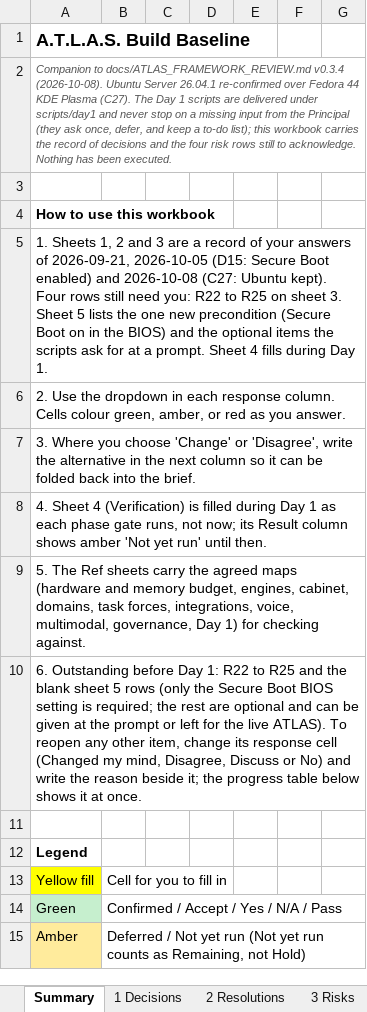
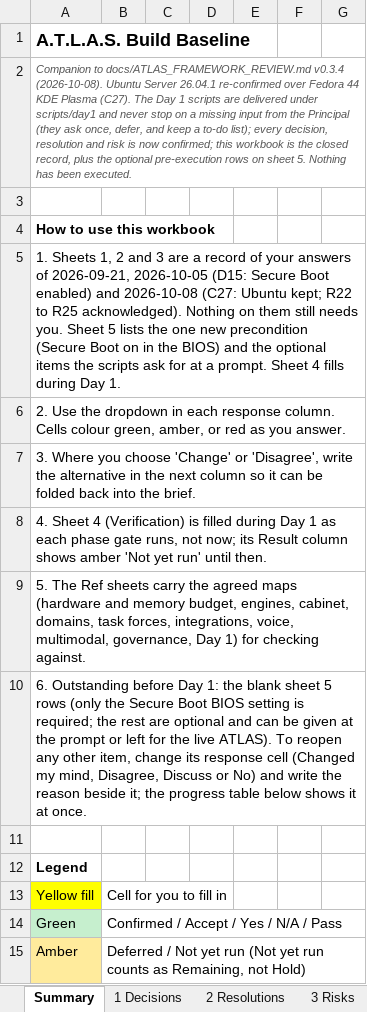
Before and after one commit to Sovereign-Node-Atlas/AI-Agent, an Excel workbook: docs/ATLAS_BUILD_BASELINE.xlsx, sheet Summary, drawn as a sheet; only a part is shown; values as stored, in another font and other column widths than the file's, no borders; the diff names each change by its address in the sheet, - before the commit and + after, or states it on an @@ line.

```diff
--- a/docs/ATLAS_BUILD_BASELINE.xlsx (sheet Summary)
+++ b/docs/ATLAS_BUILD_BASELINE.xlsx (sheet Summary)
-A2: …to-do list); this workbook carries the record of decisions and the four risk rows still to acknowledge. Nothing has…
+A2: …to-do list); every decision, resolution and risk is now confirmed; this workbook is the closed record, plus the optional pre-execution rows on sheet 5. Nothing has…
-A5: …(C27: Ubuntu kept). Four rows still need you: R22 to R25 on sheet 3. Sheet 5…
+A5: …(C27: Ubuntu kept; R22 to R25 acknowledged). Nothing on them still needs you. Sheet 5…
-A10: …Day 1: R22 to R25 and the blank…
+A10: …Day 1: the blank…
```
Also changed, not shown: sheet 3 Risks, sheet 5 Checklist, 1 other file.
